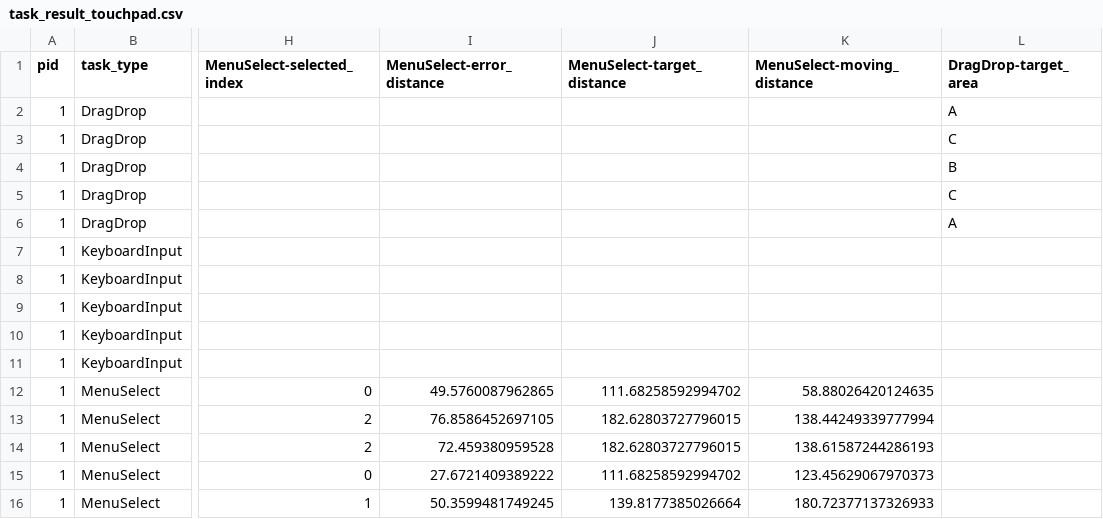
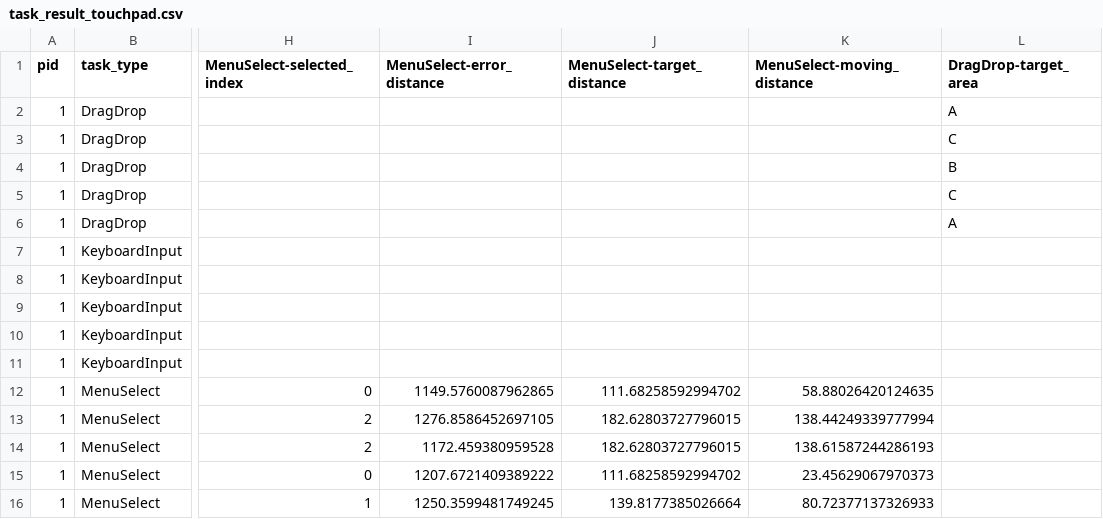
Before and after one commit to Tanimal19/gesture_desktop_control, a CSV file: evaluation_study/datasets/p1/task_result_touchpad.csv, drawn as a sheet; only a part is shown, gaps mark what is left out; the diff names each change by its address in the sheet, - before the commit and + after, or states it on an @@ line.

```diff
--- a/evaluation_study/datasets/p1/task_result_touchpad.csv
+++ b/evaluation_study/datasets/p1/task_result_touchpad.csv
-I12 (MenuSelect-error_distance): 49.5760087962865
+I12 (MenuSelect-error_distance): 1149.5760087962865
-I13 (MenuSelect-error_distance): 76.8586452697105
+I13 (MenuSelect-error_distance): 1276.8586452697105
-I14 (MenuSelect-error_distance): 72.459380959528
+I14 (MenuSelect-error_distance): 1172.459380959528
-I15 (MenuSelect-error_distance): 27.6721409389222
+I15 (MenuSelect-error_distance): 1207.6721409389222
-K15 (MenuSelect-moving_distance): 123.45629067970373
+K15 (MenuSelect-moving_distance): 23.45629067970373
-I16 (MenuSelect-error_distance): 50.3599481749245
+I16 (MenuSelect-error_distance): 1250.3599481749245
-K16 (MenuSelect-moving_distance): 180.72377137326933
+K16 (MenuSelect-moving_distance): 80.72377137326933
```
Also changed, not shown: evaluation_study/datasets/p1/task_result_gesture.csv, evaluation_study/datasets/p2/task_result_touchpad.csv, 17 other files.
